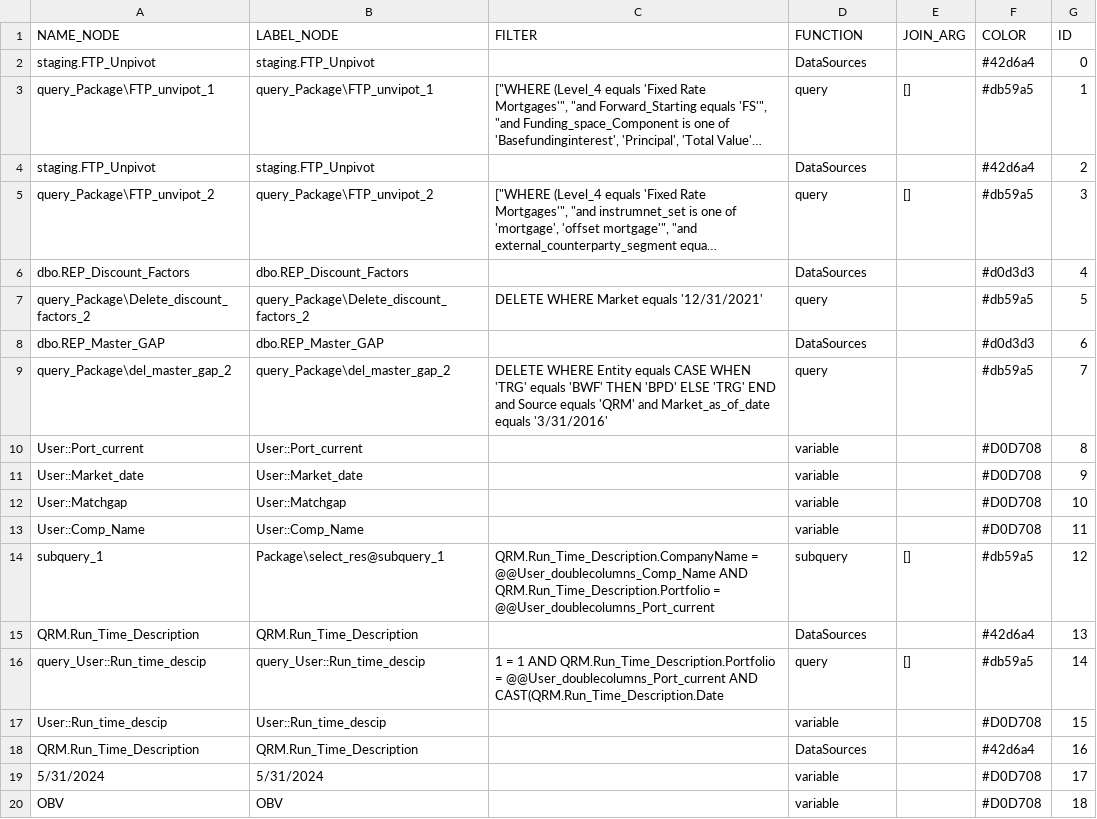
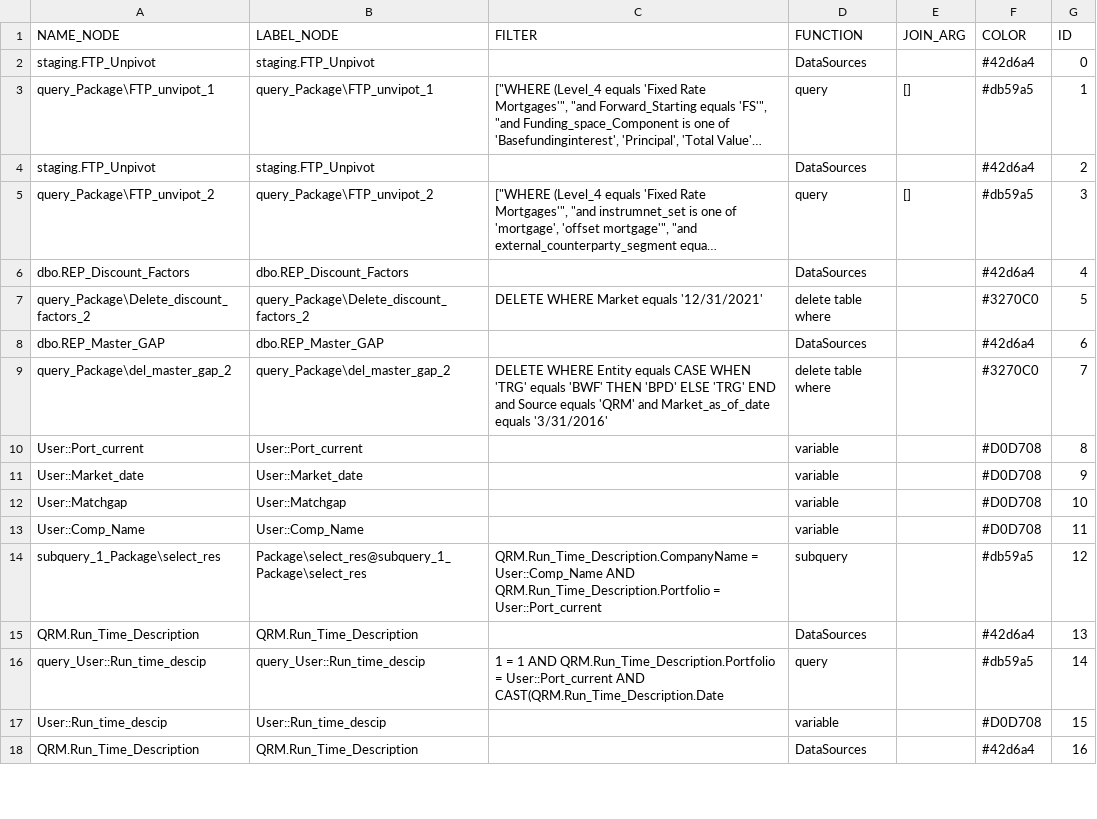
Before and after one commit to mountanalytics/ssis-code-parser, a CSV file: output-data/nodes/nodes-Package 1.csv, drawn as a sheet; only a part is shown; long unchanged cells end in …; removed rows and columns are numbered as before the commit, all else as after; the diff covers the shown part only; the diff names each change by its address in the sheet, - before the commit and + after, or states it on an @@ line.

```diff
--- a/output-data/nodes/nodes-Package 1.csv
+++ b/output-data/nodes/nodes-Package 1.csv
-F6 (COLOR): #d0d3d3
+F6 (COLOR): #42d6a4
-D7 (FUNCTION): query
+D7 (FUNCTION): delete table where
-F7 (COLOR): #db59a5
+F7 (COLOR): #3270C0
-F8 (COLOR): #d0d3d3
+F8 (COLOR): #42d6a4
-D9 (FUNCTION): query
+D9 (FUNCTION): delete table where
-F9 (COLOR): #db59a5
+F9 (COLOR): #3270C0
-A14 (NAME_NODE): subquery_1
+A14 (NAME_NODE): subquery_1_Package\select_res
-B14 (LABEL_NODE): Package\select_res@subquery_1
+B14 (LABEL_NODE): Package\select_res@subquery_1_Package\select_res
-C14 (FILTER): QRM.Run_Time_Description.CompanyName = @@User_doublecolumns_Comp_Name AND QRM.Run_Time_Description.Portfolio = @@User_doublecolumns_Port_current
+C14 (FILTER): QRM.Run_Time_Description.CompanyName = User::Comp_Name AND QRM.Run_Time_Description.Portfolio = User::Port_current
-E14 (JOIN_ARG): []
+E14 (JOIN_ARG): (empty)
-C16 (FILTER): …QRM.Run_Time_Description.Portfolio = @@User_doublecolumns_Port_current AND CAST(QRM.Run_Time_Description.Date
+C16 (FILTER): …QRM.Run_Time_Description.Portfolio = User::Port_current AND CAST(QRM.Run_Time_Description.Date
-E16 (JOIN_ARG): []
+E16 (JOIN_ARG): (empty)
-row 19: 5/31/2024 | 5/31/2024 |  | variable |  | #D0D708 | 17
-row 20: OBV | OBV |  | variable |  | #D0D708 | 18
```
Also changed, not shown: 3 added rows, 1 removed row and 55 edited cells elsewhere in this file, output-data/lineages/lineage-Package 1_cf.csv, output-data/nodes.csv, 4 other files.
